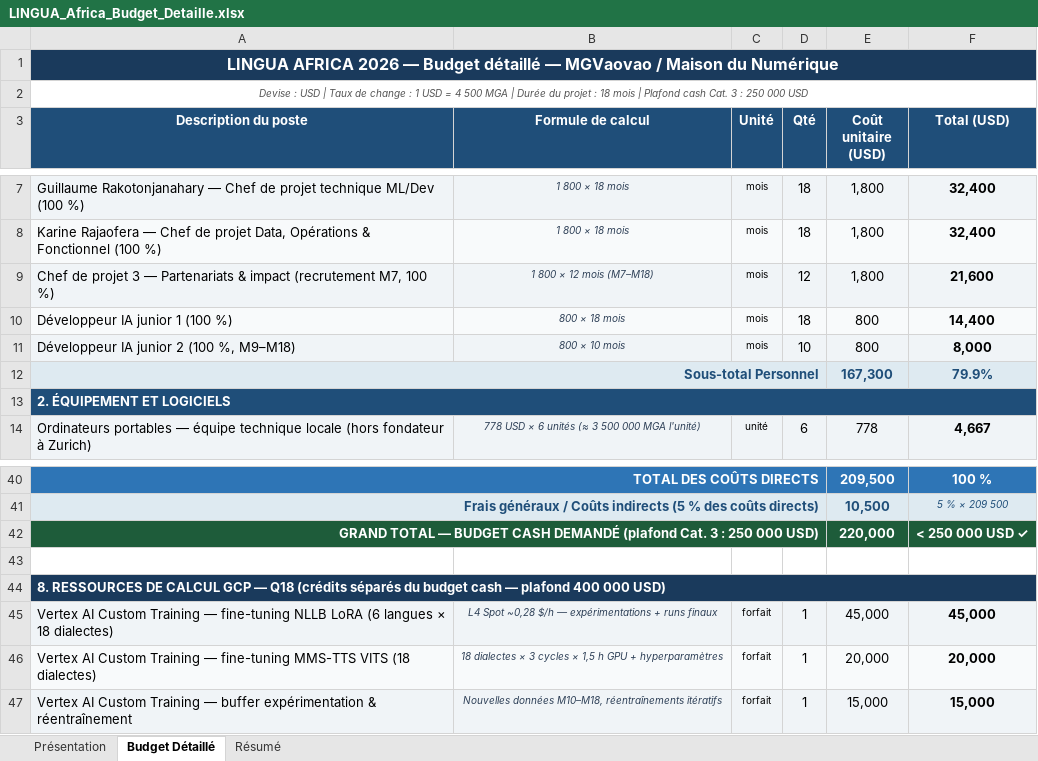
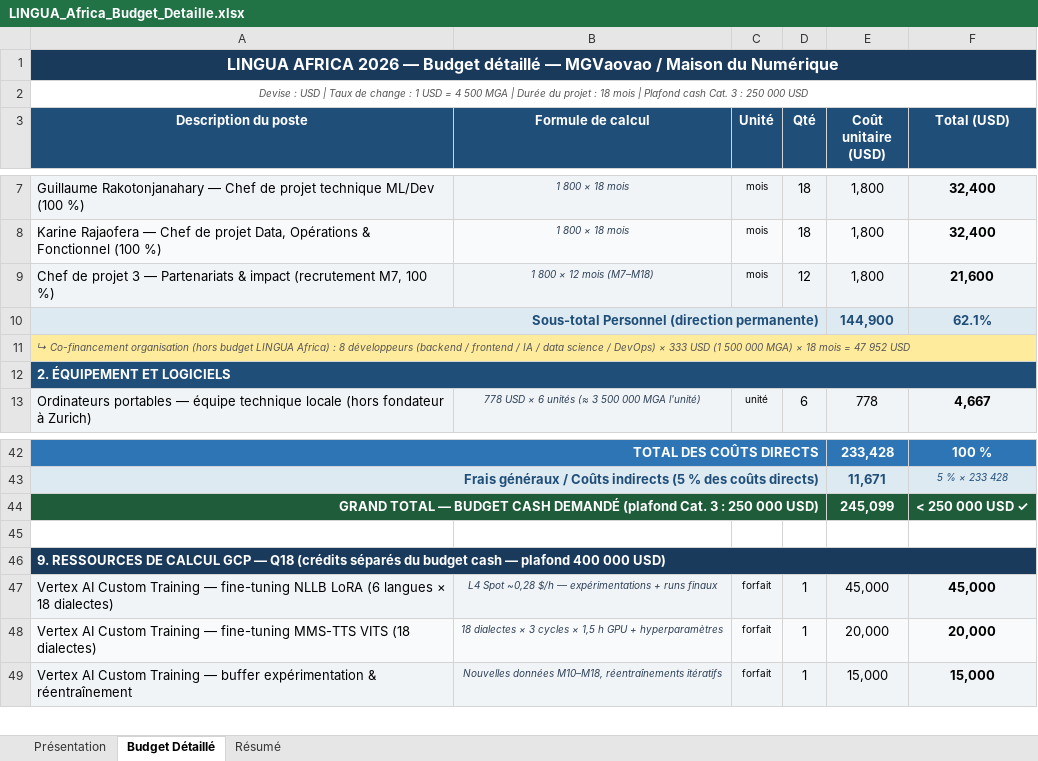
Before and after one commit to mgvaovao-Mdn/ml, an Excel workbook: LINGUA_Africa_Budget_Detaille.xlsx, sheet Budget Détaillé, drawn as a sheet; only a part is shown, gaps mark what is left out; values as stored, in another font and other column widths than the file's, no borders; removed rows and columns are numbered as before the commit, all else as after; the diff covers the shown part only; the diff names each change by its address in the sheet, - before the commit and + after, or states it on an @@ line.

Commit message:
Expand data team to 54 collectors + 36 annotators; devs as co-financing
- Separate collection (section 3) and annotation/ground truth (section 4)
  as distinct budget lines
- 54 field collectors (3/dialect × 18 dialects) at 600 000 MGA (133 USD)
  × 4 active months = 28 728 USD
- 36 annotators (2/dialect × 18 dialects) at 900 000 MGA (200 USD)
  × 4 active months = 28 800 USD
- Remove 2 junior AI devs from LINGUA Africa budget; all 8 developers
  (backend, frontend, IA, data science, DevOps) appear as organisation
  co-financing at 1 500 000 MGA/month × 18 months = 47 952 USD
- Personnel drops to 144 900 USD (core leadership only)
- New totals: directs 233 428 | overhead 11 671 | cash total 245 099 USD
  (still under the 250 000 USD Category 3 cap)
- Updated across: QA.md, generate_application.py, generate_application_en.py,
  generate_budget.py and all three generated artefacts

```diff
--- a/LINGUA_Africa_Budget_Detaille.xlsx (sheet Budget Détaillé)
+++ b/LINGUA_Africa_Budget_Detaille.xlsx (sheet Budget Détaillé)
-row 10: Développeur IA junior 1 (100 %) | 800 × 18 mois | mois | 18 | 800 | 14,400
-row 11: Développeur IA junior 2 (100 %, M9–M18) | 800 × 10 mois | mois | 10 | 800 | 8,000
-row 12: Sous-total Personnel |  |  |  | 167,300 | 79.9%
+row 10: Sous-total Personnel (direction permanente) |  |  |  | 144,900 | 62.1%
+row 11: ↳ Co-financement organisation (hors budget LINGUA Africa) : 8 développeurs (backend / frontend / IA / data science / DevOps) × 333 USD (1 500 000 MGA) × 18 mois = 47 952 USD
-E42 (Coût unitaire (USD)): 209,500
+E42 (Coût unitaire (USD)): 233,428
-E43 (Coût unitaire (USD)): 10,500
+E43 (Coût unitaire (USD)): 11,671
-F43 (Total (USD)): 5 % × 209 500
+F43 (Total (USD)): 5 % × 233 428
-E44 (Coût unitaire (USD)): 220,000
+E44 (Coût unitaire (USD)): 245,099
-A46 (Description du poste): 8. RESSOURCES DE…
+A46 (Description du poste): 9. RESSOURCES DE…
```
Also changed, not shown: 5 added rows, 2 removed rows and 9 edited cells elsewhere in this sheet, sheet Résumé, sheet Présentation, 6 other files.
